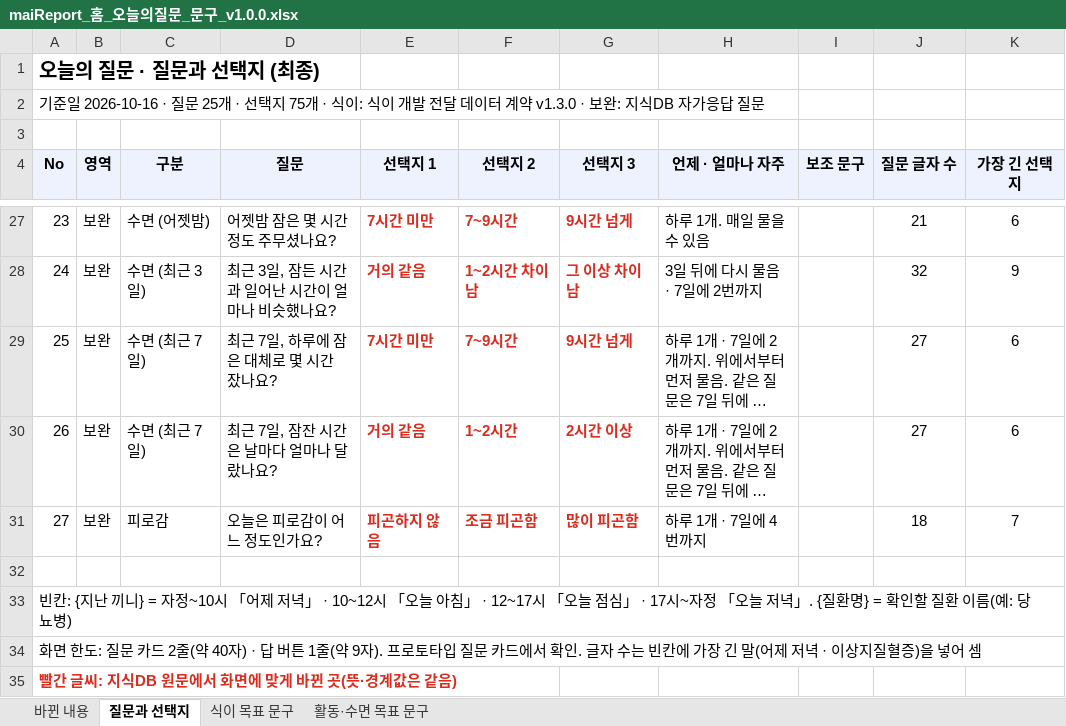
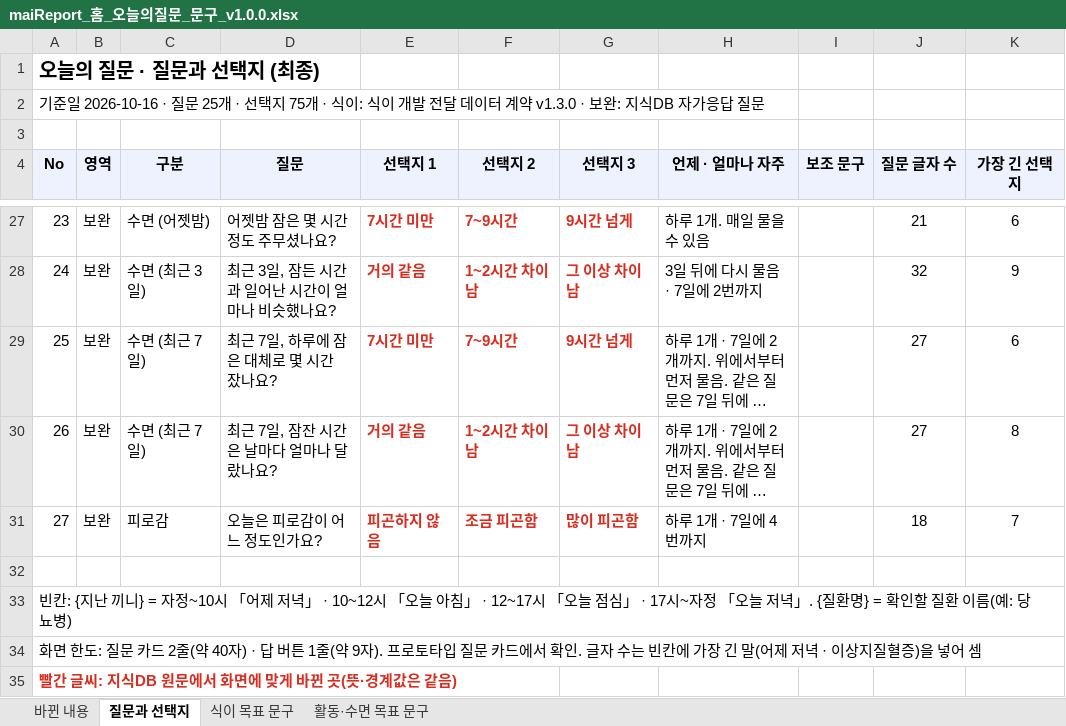
Before and after one commit to srleeinkorea/Project_maiReport, an Excel workbook: docs/화면/10_홈탭/maiReport_홈_오늘의질문_문구_v1.0.0.xlsx, sheet 질문과 선택지, drawn as a sheet; only a part is shown, gaps mark what is left out; long unchanged cells end in …; values as stored, in another font and other column widths than the file's, no borders; the diff names each change by its address in the sheet, - before the commit and + after, or states it on an @@ line.

```diff
--- a/docs/화면/10_홈탭/maiReport_홈_오늘의질문_문구_v1.0.0.xlsx (sheet 질문과 선택지)
+++ b/docs/화면/10_홈탭/maiReport_홈_오늘의질문_문구_v1.0.0.xlsx (sheet 질문과 선택지)
-F30 (선택지 2): 1~2시간
+F30 (선택지 2): 1~2시간 차이남
-G30 (선택지 3): 2시간 이상
+G30 (선택지 3): 그 이상 차이남
-K30 (가장 긴 선택지): 6
+K30 (가장 긴 선택지): 8
```
Also changed, not shown: sheet 바뀐 내용, docs/엔진/코칭목표/지식DB/maiReport_지식DB_자가응답질문_선택지_v1.0.0.xlsx, 1 other file.
